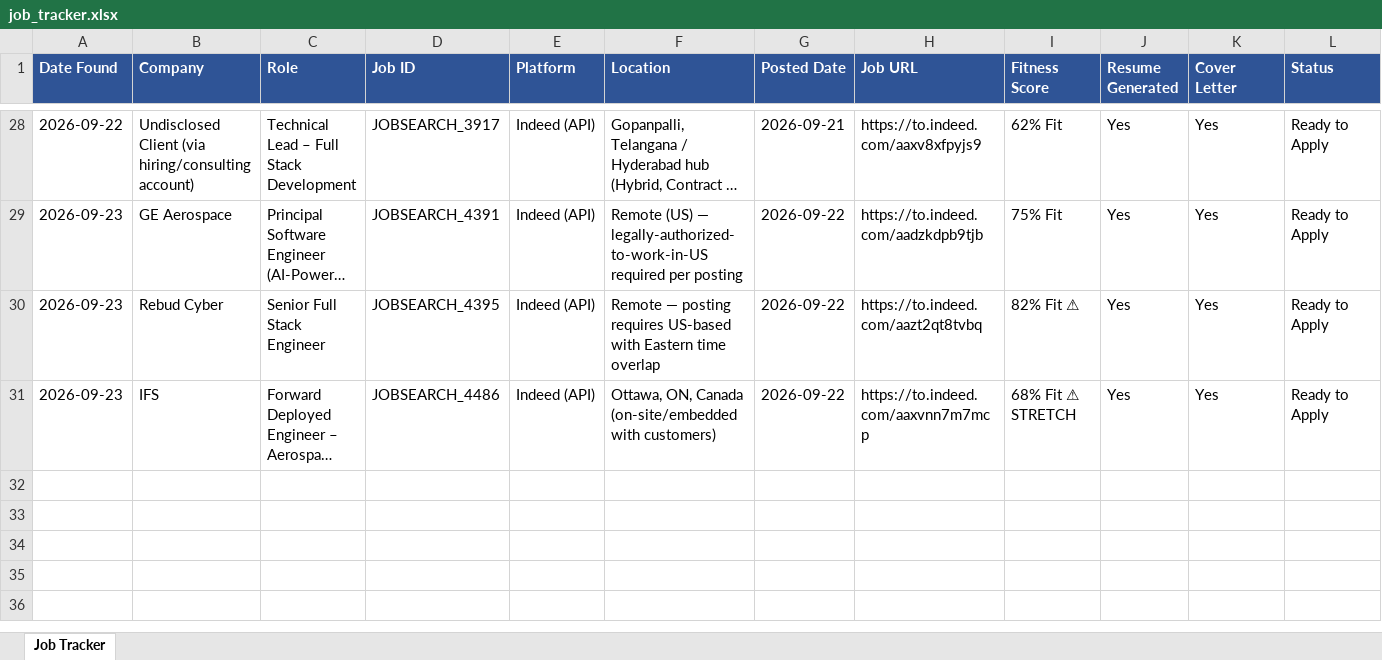
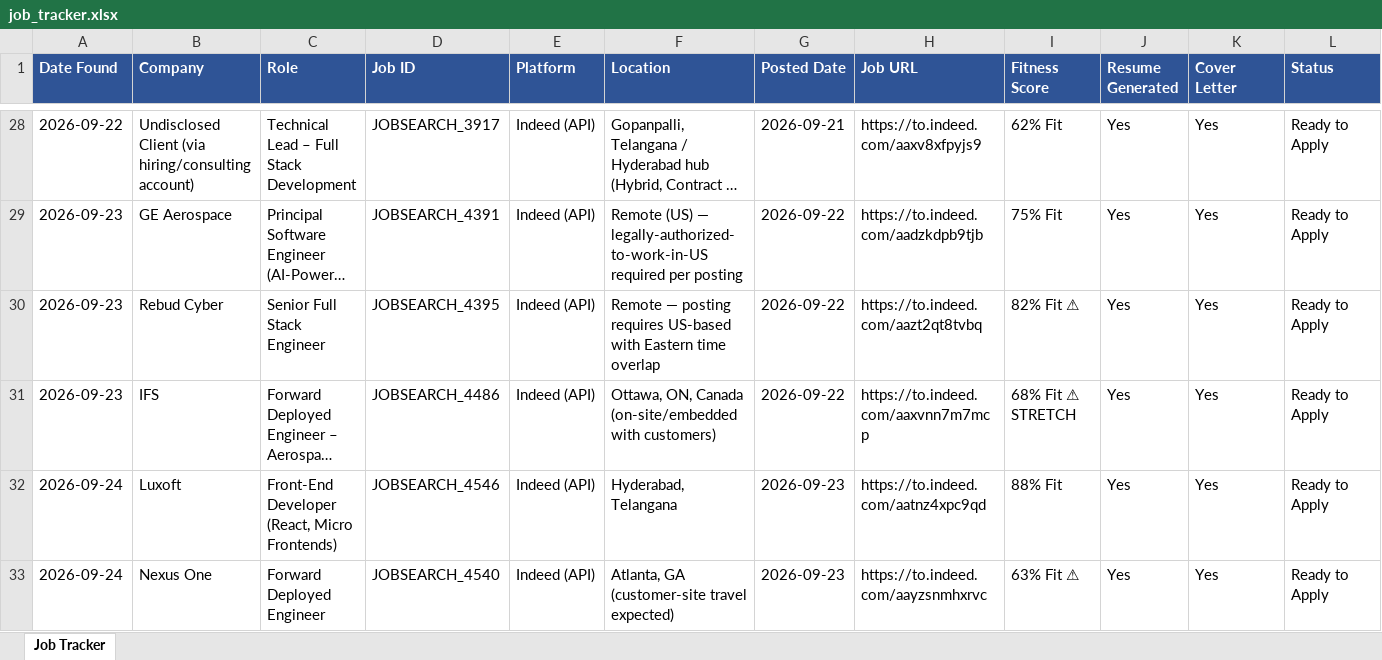
Before and after one commit to practicalcodewishshiva/devgnan-job-search, an Excel workbook: job_tracker.xlsx, sheet Job Tracker, drawn as a sheet; only a part is shown, gaps mark what is left out; long unchanged cells end in …; values as stored, in another font and other column widths than the file's, no borders; rows hold the shown columns only; the diff names each change by its address in the sheet, - before the commit and + after, or states it on an @@ line.

```diff
--- a/job_tracker.xlsx (sheet Job Tracker)
+++ b/job_tracker.xlsx (sheet Job Tracker)
+row 32: 2026-09-24 | Luxoft | Front-End Developer (React, Micro Frontends) | JOBSEARCH_4546 | Indeed (API) | Hyderabad, Telangana | 2026-09-23 | https://to.indeed.com/aatnz4xpc9qd | 88% Fit | Yes | Yes | Ready to Apply
+row 33: 2026-09-24 | Nexus One | Forward Deployed Engineer | JOBSEARCH_4540 | Indeed (API) | Atlanta, GA (customer-site travel expected) | 2026-09-23 | https://to.indeed.com/aayzsnmhxrvc | 63% Fit ⚠ | Yes | Yes | Ready to Apply
```
Also changed, not shown: 4 other files.
